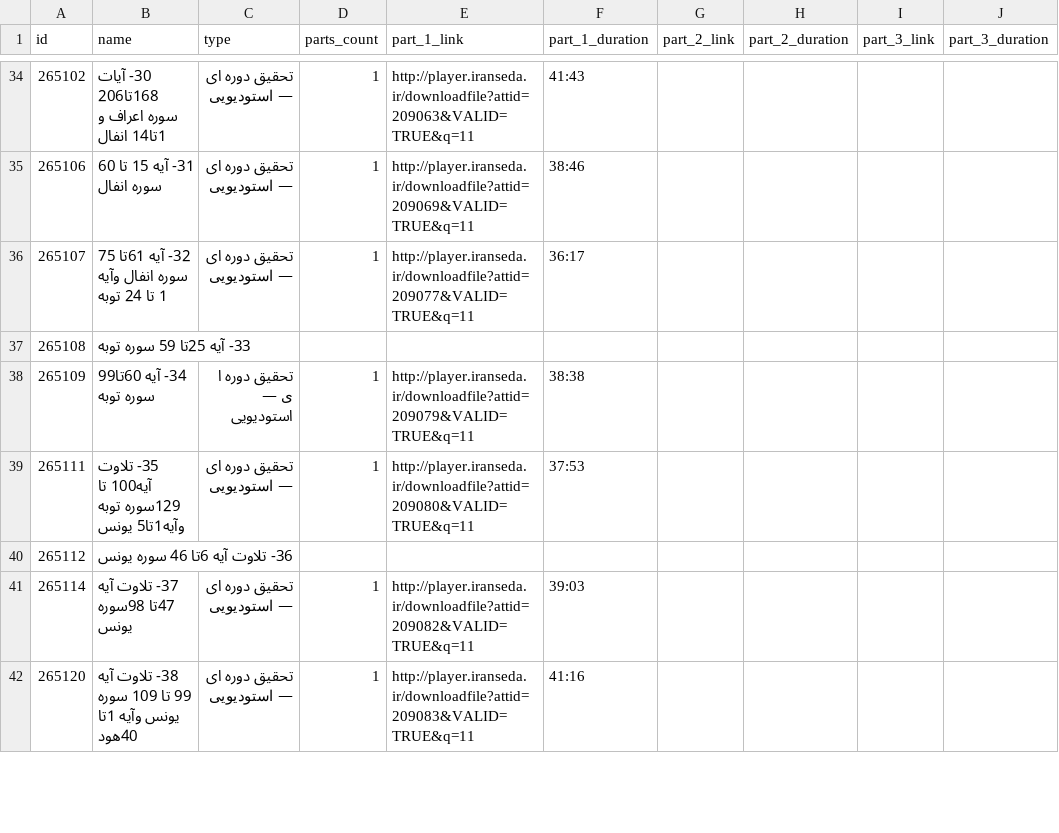
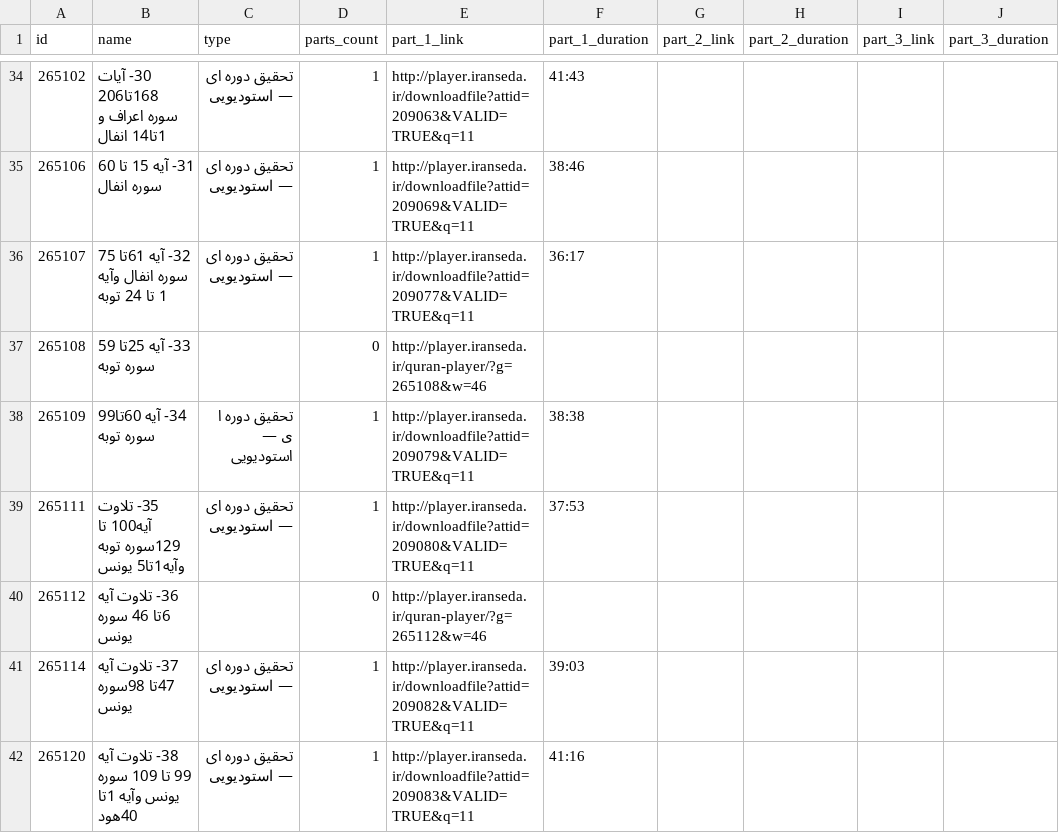
Before and after one commit to Hhvkvvkv/abdelbasit-recitations-db, a CSV file: data/03_المجود_استوديو.csv, drawn as a sheet; only a part is shown, gaps mark what is left out; the diff covers the shown part only; the diff names each change by its address in the sheet, - before the commit and + after, or states it on an @@ line.

Commit message:
add data/03_المجود_استوديو.csv

```diff
--- a/data/03_المجود_استوديو.csv
+++ b/data/03_المجود_استوديو.csv
-D37 (parts_count): (empty)
+D37 (parts_count): 0
-E37 (part_1_link): (empty)
+E37 (part_1_link): http://player.iranseda.ir/quran-player/?g=265108&w=46
-D40 (parts_count): (empty)
+D40 (parts_count): 0
-E40 (part_1_link): (empty)
+E40 (part_1_link): http://player.iranseda.ir/quran-player/?g=265112&w=46
```
Also changed, not shown: 10 edited cells elsewhere in this file.
